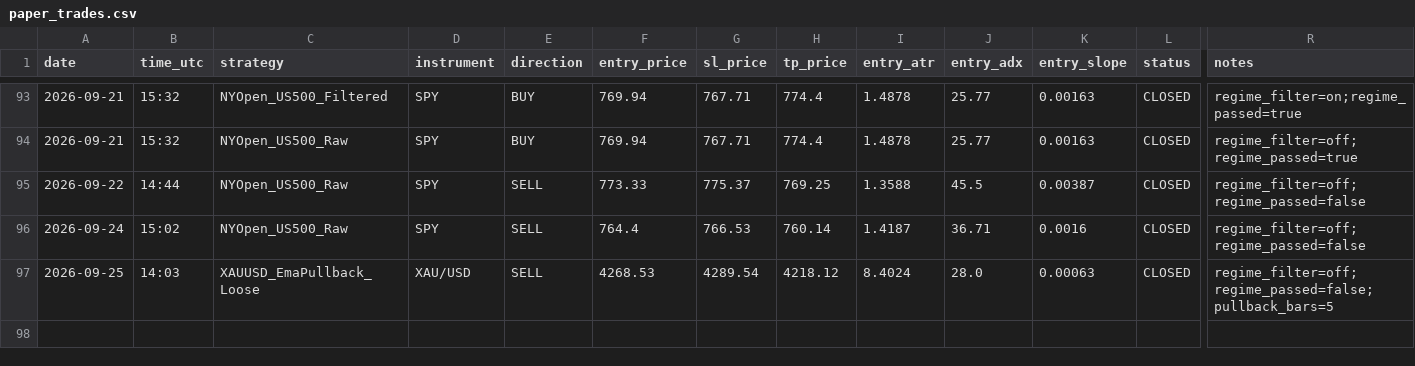
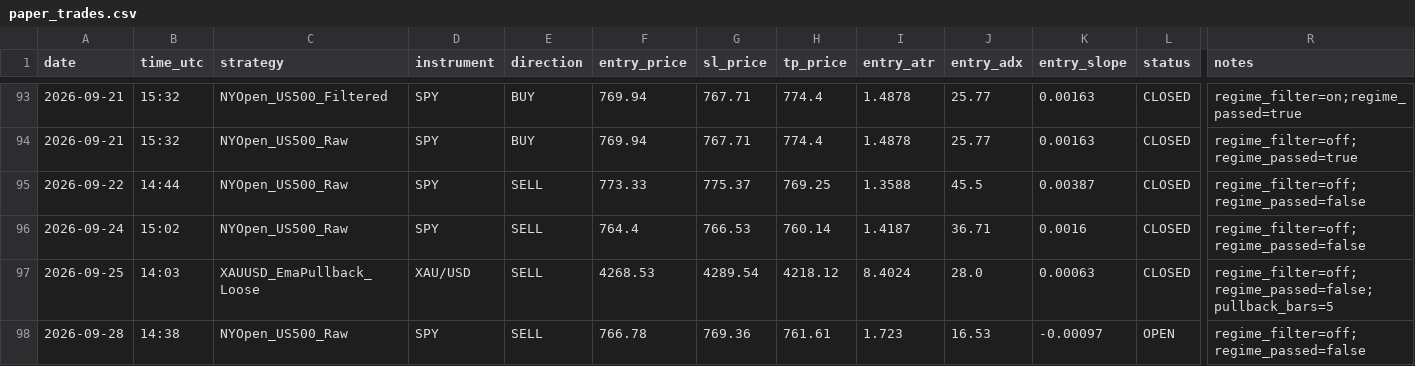
Before and after one commit to Davidtar12/paper-trader, a CSV file: paper_trades.csv, drawn as a sheet; only a part is shown, gaps mark what is left out; rows hold the shown columns only; the diff names each change by its address in the sheet, - before the commit and + after, or states it on an @@ line.

Commit message:
signals: 2026-09-28 14:38 UTC

```diff
--- a/paper_trades.csv
+++ b/paper_trades.csv
+row 98: 2026-09-28 | 14:38 | NYOpen_US500_Raw | SPY | SELL | 766.78 | 769.36 | 761.61 | 1.723 | 16.53 | -0.00097 | OPEN | regime_filter=off;regime_passed=false
```
